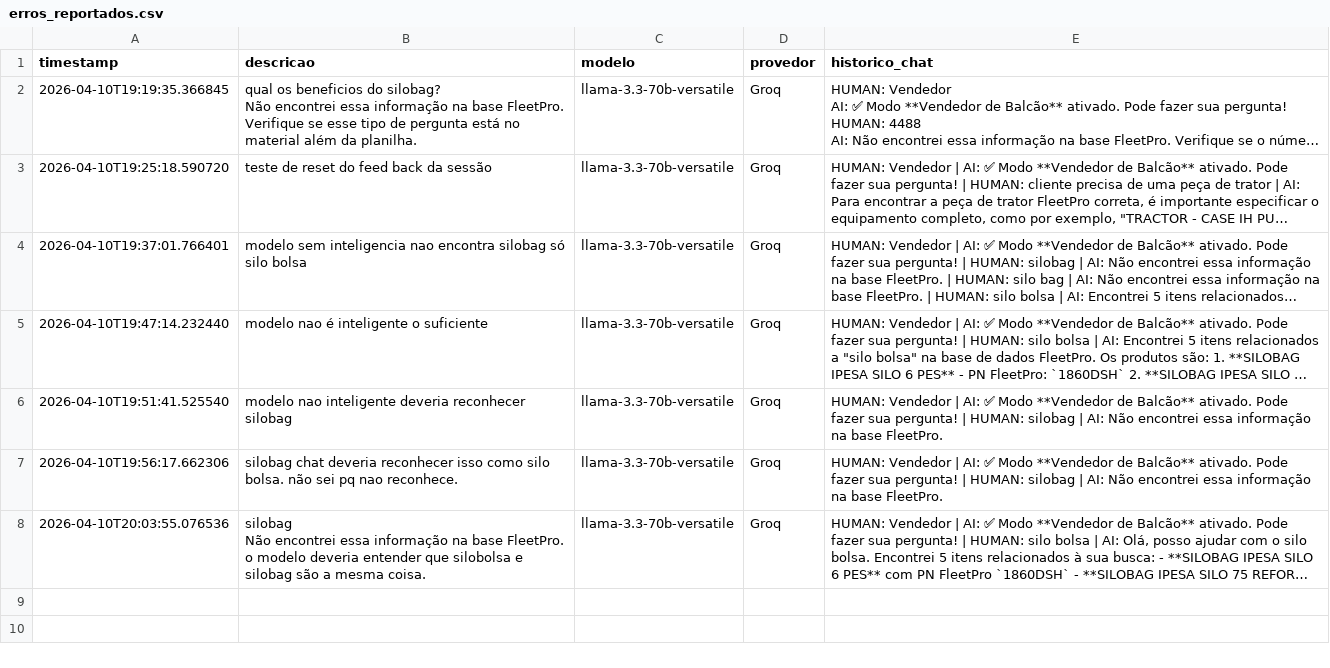
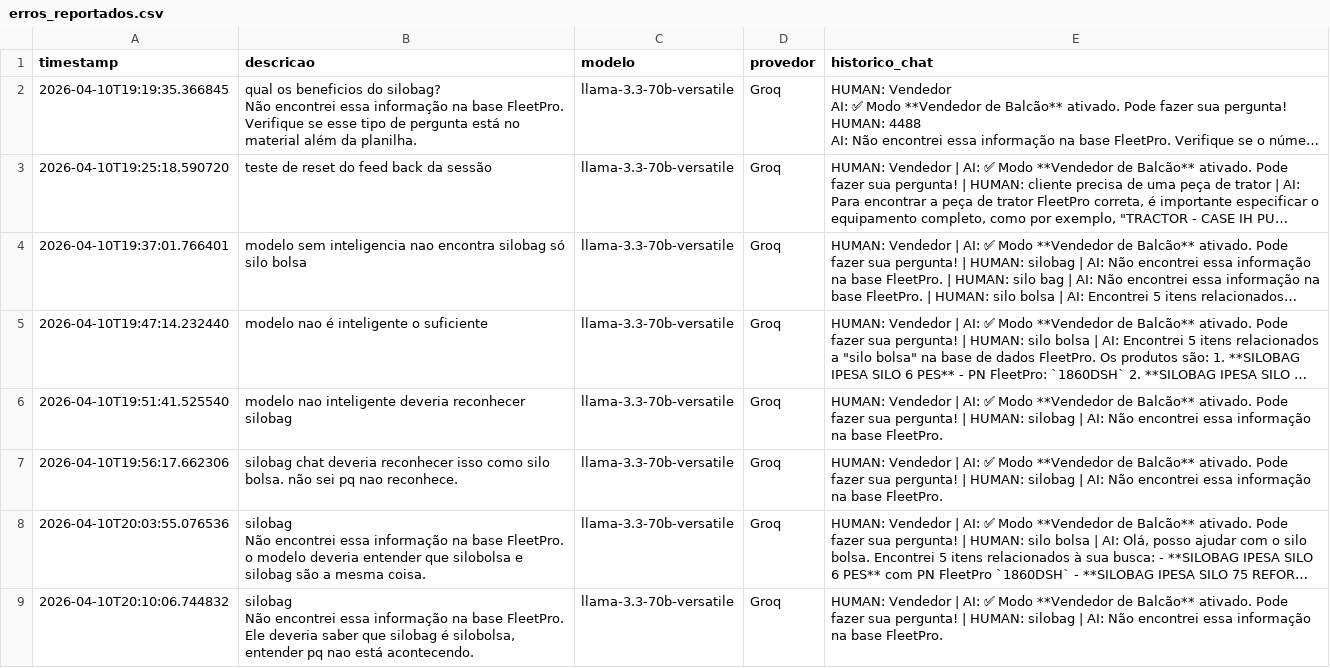
Before and after one commit to Antoniopneto9/Agente_FleetPro-1, a CSV file: erros_reportados.csv, drawn as a sheet; long unchanged cells end in …; ↵ is a line break in a cell; the diff names each change by its address in the sheet, - before the commit and + after, or states it on an @@ line.

Commit message:
erro reportado: 2026-04-10

```diff
--- a/erros_reportados.csv
+++ b/erros_reportados.csv
+row 9: 2026-04-10T20:10:06.744832 | silobag ↵ Não encontrei essa informação na base FleetPro. ↵ Ele deveria saber que silobag é silobolsa, entender pq nao está acontecendo. | llama-3.3-70b-versatile | Groq | HUMAN: Vendedor | AI: ✅ Modo **Vendedor de Balcão** ativado. Pode fazer sua pergunta! | HUMAN: silobag | AI: Não encontrei essa informação na base FleetPro.
```
